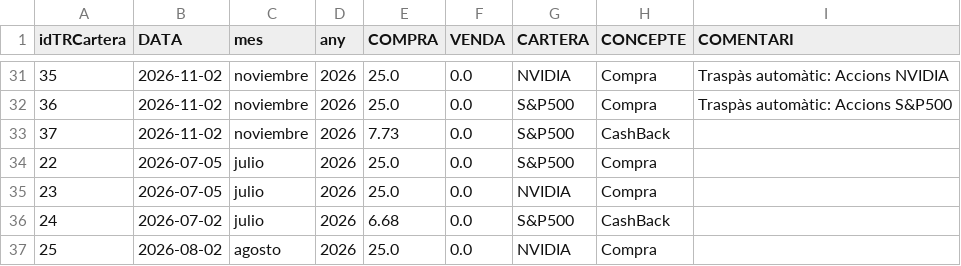
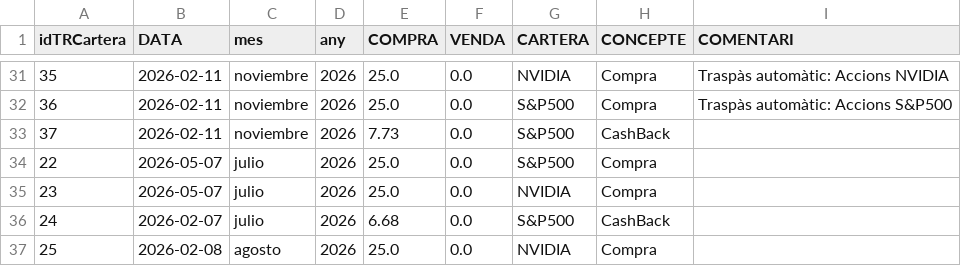
Before and after one commit to enricxic/dashboard-despeses, a CSV file: csv/tr_cartera.csv, drawn as a sheet; only a part is shown, gaps mark what is left out; the diff covers the shown part only.

```diff
--- a/csv/tr_cartera.csv
+++ b/csv/tr_cartera.csv
@@ -31,7 +31,7 @@ idTRCartera;DATA;mes;any;COMPRA;VENDA;CARTERA;CONCEPTE;COMENTARI
-35;2026-11-02;noviembre;2026;25.0;0.0;NVIDIA;Compra;Traspàs automàtic: Accions NVIDIA
-36;2026-11-02;noviembre;2026;25.0;0.0;S&P500;Compra;Traspàs automàtic: Accions S&P500
-37;2026-11-02;noviembre;2026;7.73;0.0;S&P500;CashBack;
-22;2026-07-05;julio;2026;25.0;0.0;S&P500;Compra;
-23;2026-07-05;julio;2026;25.0;0.0;NVIDIA;Compra;
-24;2026-07-02;julio;2026;6.68;0.0;S&P500;CashBack;
-25;2026-08-02;agosto;2026;25.0;0.0;NVIDIA;Compra;
+35;2026-02-11;noviembre;2026;25.0;0.0;NVIDIA;Compra;Traspàs automàtic: Accions NVIDIA
+36;2026-02-11;noviembre;2026;25.0;0.0;S&P500;Compra;Traspàs automàtic: Accions S&P500
+37;2026-02-11;noviembre;2026;7.73;0.0;S&P500;CashBack;
+22;2026-05-07;julio;2026;25.0;0.0;S&P500;Compra;
+23;2026-05-07;julio;2026;25.0;0.0;NVIDIA;Compra;
+24;2026-02-07;julio;2026;6.68;0.0;S&P500;CashBack;
+25;2026-02-08;agosto;2026;25.0;0.0;NVIDIA;Compra;
```
Also changed, not shown: 26 edited cells elsewhere in this file, csv/compresSuper.csv, csv/despeses.csv, 12 other files.
